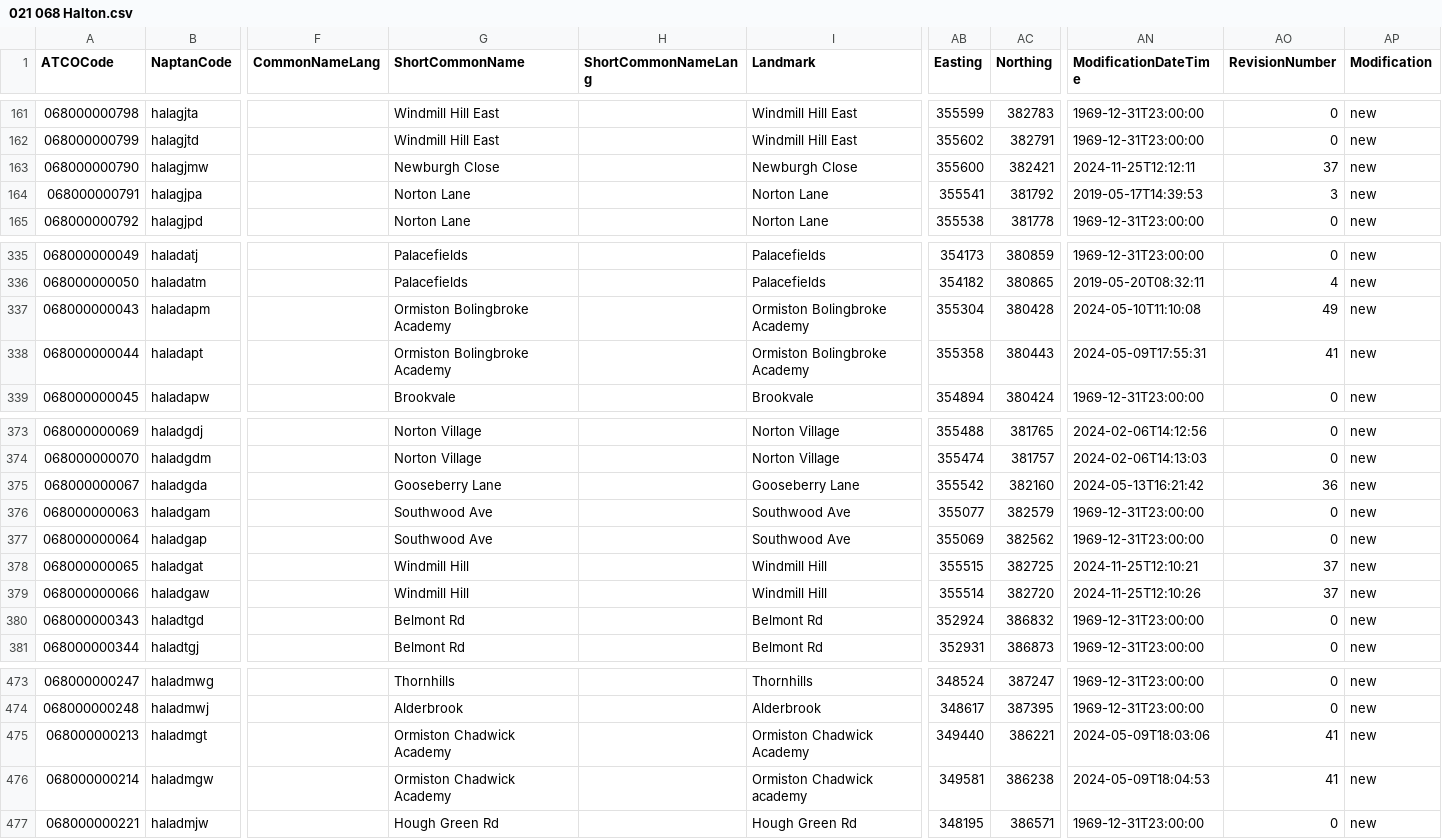
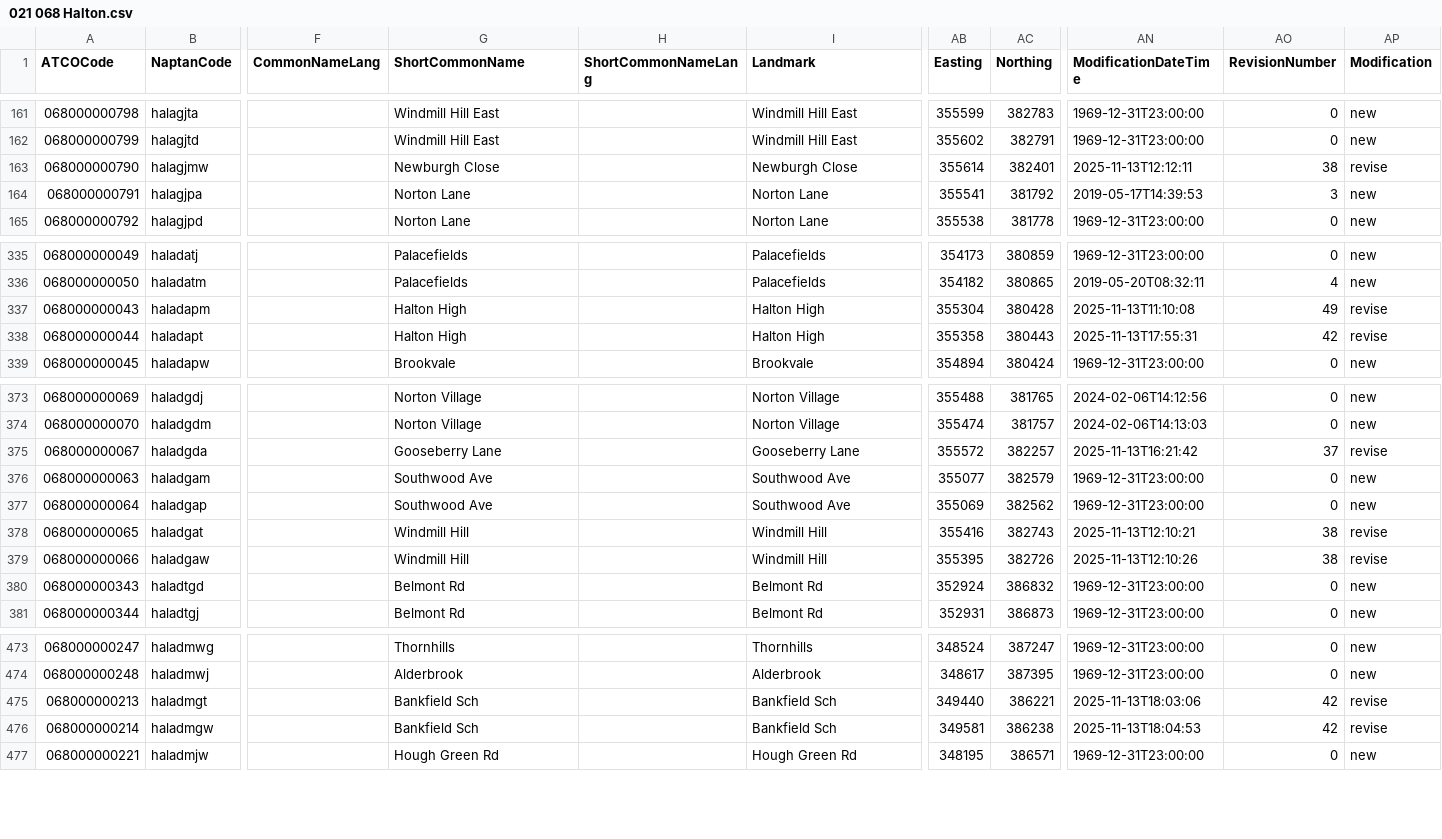
Before and after one commit to bustimes/scrapings, a CSV file: naptan/021 068 Halton.csv, drawn as a sheet; only a part is shown, gaps mark what is left out; the diff covers the shown part only; the diff names each change by its address in the sheet, - before the commit and + after, or states it on an @@ line.

```diff
--- a/naptan/021 068 Halton.csv
+++ b/naptan/021 068 Halton.csv
-AB163 (Easting): 355600
+AB163 (Easting): 355614
-AC163 (Northing): 382421
+AC163 (Northing): 382401
-AN163 (ModificationDateTime): 2024-11-25T12:12:11
+AN163 (ModificationDateTime): 2025-11-13T12:12:11
-AO163 (RevisionNumber): 37
+AO163 (RevisionNumber): 38
-AP163 (Modification): new
+AP163 (Modification): revise
-G337:G338 (ShortCommonName): Ormiston Bolingbroke Academy
+G337:G338 (ShortCommonName): Halton High
-I337:I338 (Landmark): Ormiston Bolingbroke Academy
+I337:I338 (Landmark): Halton High
-AN337 (ModificationDateTime): 2024-05-10T11:10:08
+AN337 (ModificationDateTime): 2025-11-13T11:10:08
-AP337:AP338 (Modification): new
+AP337:AP338 (Modification): revise
-AN338 (ModificationDateTime): 2024-05-09T17:55:31
+AN338 (ModificationDateTime): 2025-11-13T17:55:31
-AO338 (RevisionNumber): 41
+AO338 (RevisionNumber): 42
-AB375 (Easting): 355542
+AB375 (Easting): 355572
-AC375 (Northing): 382160
+AC375 (Northing): 382257
-AN375 (ModificationDateTime): 2024-05-13T16:21:42
+AN375 (ModificationDateTime): 2025-11-13T16:21:42
-AO375 (RevisionNumber): 36
+AO375 (RevisionNumber): 37
-AP375 (Modification): new
+AP375 (Modification): revise
-AB378 (Easting): 355515
+AB378 (Easting): 355416
-AC378 (Northing): 382725
+AC378 (Northing): 382743
-AN378 (ModificationDateTime): 2024-11-25T12:10:21
+AN378 (ModificationDateTime): 2025-11-13T12:10:21
-AO378:AO379 (RevisionNumber): 37
+AO378:AO379 (RevisionNumber): 38
-AP378:AP379 (Modification): new
+AP378:AP379 (Modification): revise
-AB379 (Easting): 355514
+AB379 (Easting): 355395
-AC379 (Northing): 382720
+AC379 (Northing): 382726
-AN379 (ModificationDateTime): 2024-11-25T12:10:26
+AN379 (ModificationDateTime): 2025-11-13T12:10:26
-G475:G476 (ShortCommonName): Ormiston Chadwick Academy
+G475:G476 (ShortCommonName): Bankfield Sch
-I475 (Landmark): Ormiston Chadwick Academy
+I475 (Landmark): Bankfield Sch
-AN475 (ModificationDateTime): 2024-05-09T18:03:06
+AN475 (ModificationDateTime): 2025-11-13T18:03:06
-AO475:AO476 (RevisionNumber): 41
+AO475:AO476 (RevisionNumber): 42
-AP475:AP476 (Modification): new
+AP475:AP476 (Modification): revise
-I476 (Landmark): Ormiston Chadwick academy
+I476 (Landmark): Bankfield Sch
-AN476 (ModificationDateTime): 2024-05-09T18:04:53
+AN476 (ModificationDateTime): 2025-11-13T18:04:53
```
Also changed, not shown: 37 edited cells elsewhere in this file, naptan/051 017 South Gloucestershire.csv, naptan/088 260 Leicestershire.csv, 14 other files.
